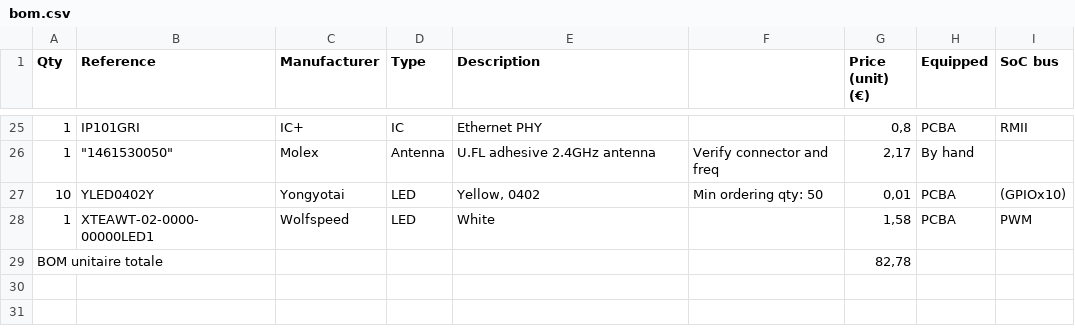
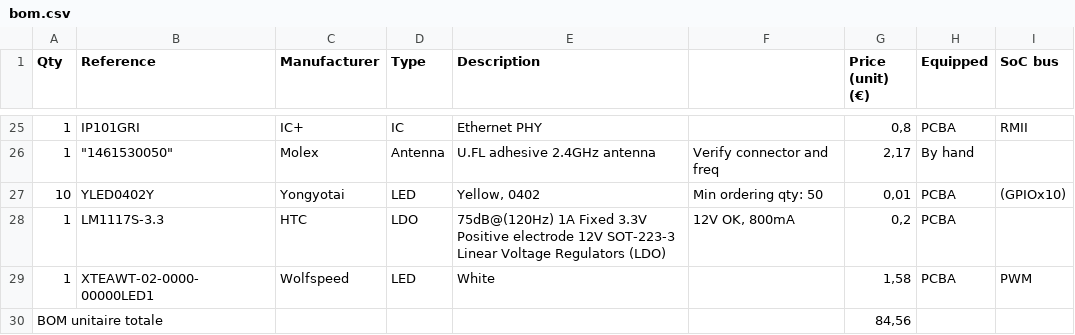
Before and after one commit to everedero/asynth2osc, a CSV file: bom.csv, drawn as a sheet; only a part is shown, gaps mark what is left out.

Commit message:
add ldo

```diff
--- a/bom.csv
+++ b/bom.csv
@@ -27,3 +27,4 @@ Qty;Reference;Manufacturer;Type;Description;;Price (unit) (€);Equipped;SoC bus
 10;YLED0402Y ;Yongyotai;LED;Yellow, 0402;Min ordering qty: 50;0,01;PCBA;(GPIOx10)
+1;LM1117S-3.3;HTC;LDO;75dB@(120Hz) 1A Fixed 3.3V Positive electrode 12V SOT-223-3 Linear Voltage Regulators (LDO) ;12V OK, 800mA;0,2;PCBA;
 1;XTEAWT-02-0000-00000LED1;Wolfspeed;LED;White;;1,58;PCBA;PWM
-BOM unitaire totale;;;;;;82,78;;
+BOM unitaire totale;;;;;;84,56;;
```
